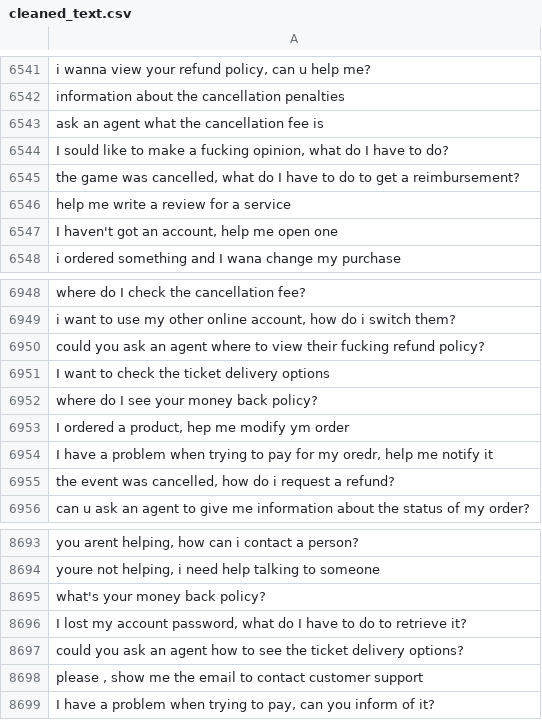
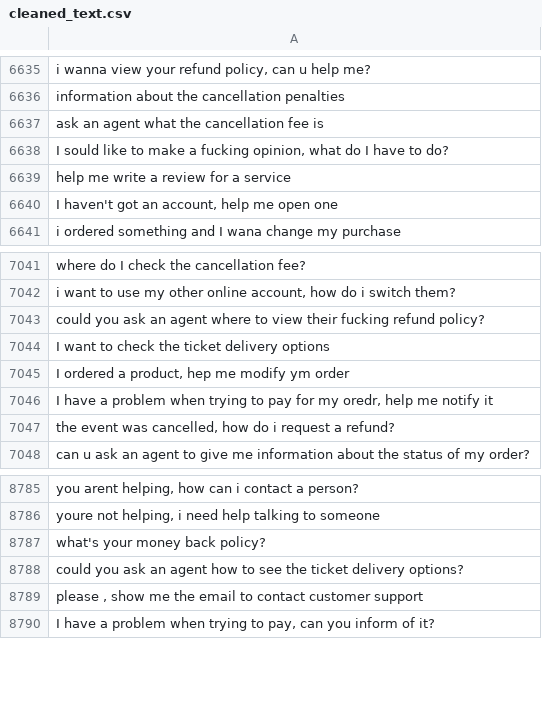
Before and after one commit to MuhammadHabibna/faq-topic-radar, a CSV file: preprocessing/faq_dataset_preprocessing/cleaned_text.csv, drawn as a sheet; only a part is shown, gaps mark what is left out; removed rows and columns are numbered as before the commit, all else as after; the diff covers the shown part only; the diff names each change by its address in the sheet, - before the commit and + after, or states it on an @@ line.

```diff
--- a/preprocessing/faq_dataset_preprocessing/cleaned_text.csv
+++ b/preprocessing/faq_dataset_preprocessing/cleaned_text.csv
-row 6545: the game was cancelled, what do I have to do to get a reimbursement?
-row 6952: where do I see your money back policy?
-row 8696: I lost my account password, what do I have to do to retrieve it?
```
Also changed, not shown: 100 added rows and 6 removed rows elsewhere in this file, 2 other files.
